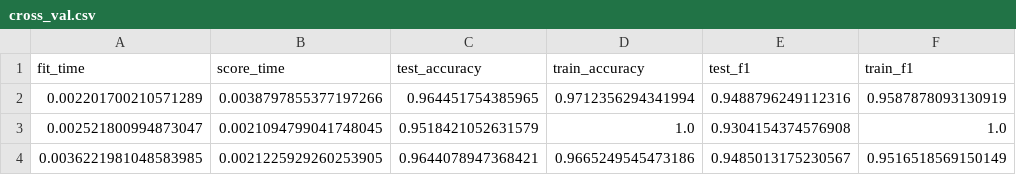
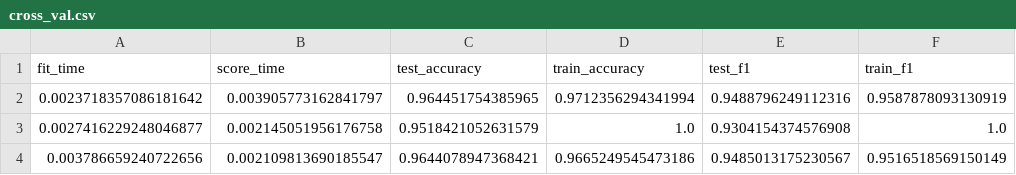
Before and after one commit to DSCI-310/DSCI-310-Group-5, a CSV file: results/tables/cross_val.csv, drawn as a sheet; only a part is shown; the diff names each change by its address in the sheet, - before the commit and + after, or states it on an @@ line.

```diff
--- a/results/tables/cross_val.csv
+++ b/results/tables/cross_val.csv
-A2 (fit_time): 0.002201700210571289
+A2 (fit_time): 0.0023718357086181642
-B2 (score_time): 0.0038797855377197266
+B2 (score_time): 0.003905773162841797
-A3 (fit_time): 0.002521800994873047
+A3 (fit_time): 0.0027416229248046877
-B3 (score_time): 0.0021094799041748045
+B3 (score_time): 0.002145051956176758
-A4 (fit_time): 0.0036221981048583985
+A4 (fit_time): 0.003786659240722656
-B4 (score_time): 0.0021225929260253905
+B4 (score_time): 0.002109813690185547
```
Also changed, not shown: 15 other files.
